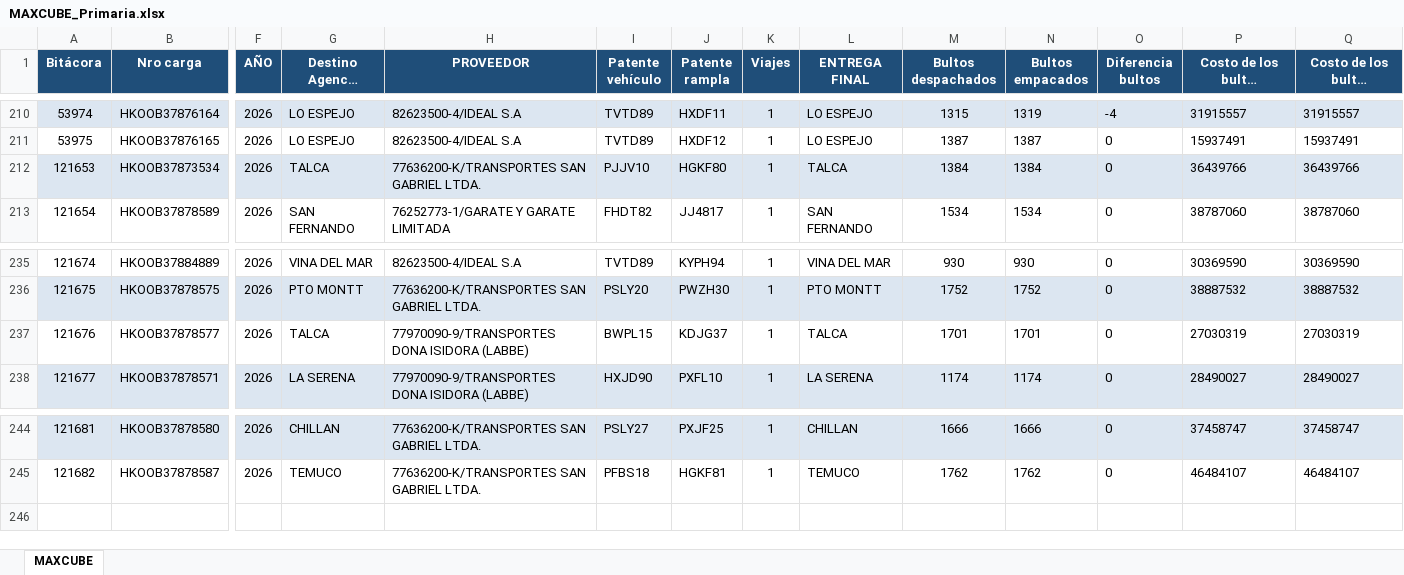
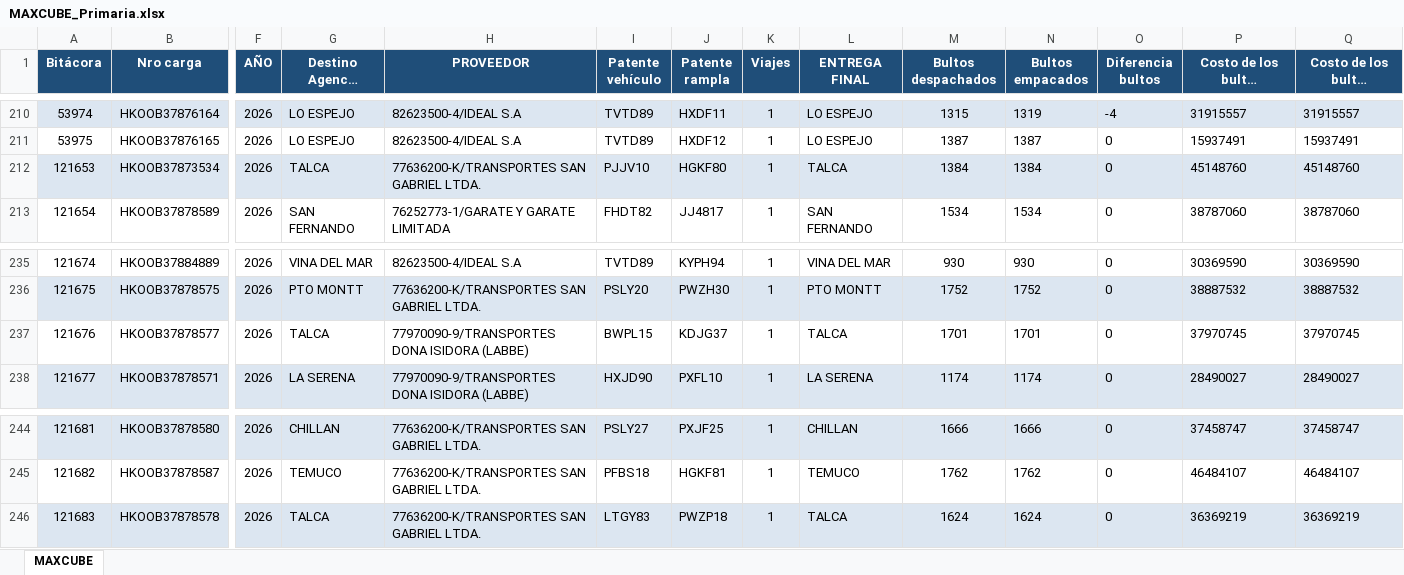
Before and after one commit to ErhickDiaz/COPIA-DASHBOARD_STREAMLIT_LOGISTIC, an Excel workbook: data/MAXCUBE_Primaria.xlsx, sheet MAXCUBE, drawn as a sheet; only a part is shown, gaps mark what is left out; long unchanged cells end in …; values as stored, in another font and other column widths than the file's, no borders; rows hold the shown columns only; the diff names each change by its address in the sheet, - before the commit and + after, or states it on an @@ line.

Commit message:
Actualización 2026-10-05 22:27:53.829695

```diff
--- a/data/MAXCUBE_Primaria.xlsx (sheet MAXCUBE)
+++ b/data/MAXCUBE_Primaria.xlsx (sheet MAXCUBE)
-P212 (Costo de los bultos despachados): 36439766
+P212 (Costo de los bultos despachados): 45148760
-Q212 (Costo de los bultos empacados): 36439766
+Q212 (Costo de los bultos empacados): 45148760
-P237 (Costo de los bultos despachados): 27030319
+P237 (Costo de los bultos despachados): 37970745
-Q237 (Costo de los bultos empacados): 27030319
+Q237 (Costo de los bultos empacados): 37970745
+row 246: 121683 | HKOOB37878578 | 2026 | TALCA | 77636200-K/TRANSPORTES SAN GABRIEL LTDA. | LTGY83 | PWZP18 | 1 | TALCA | 1624 | 1624 | 0 | 36369219 | 36369219
```
